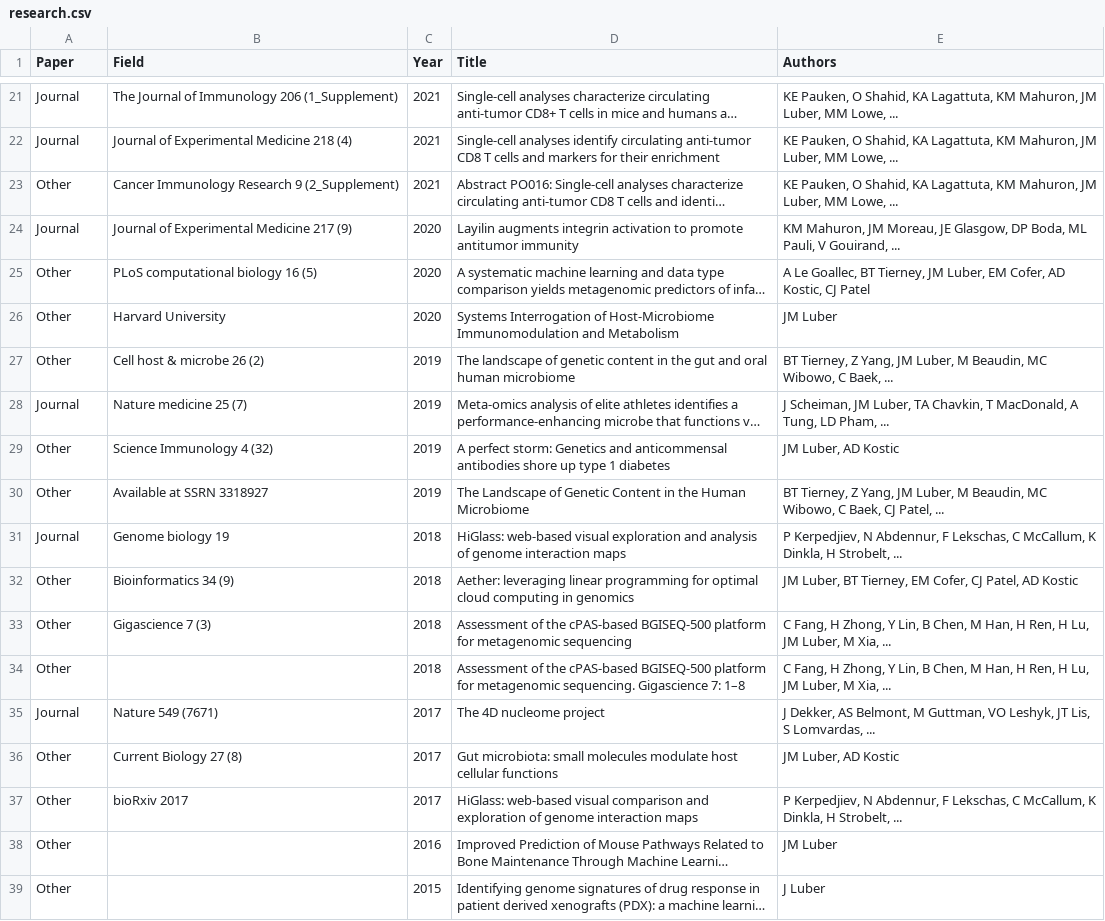
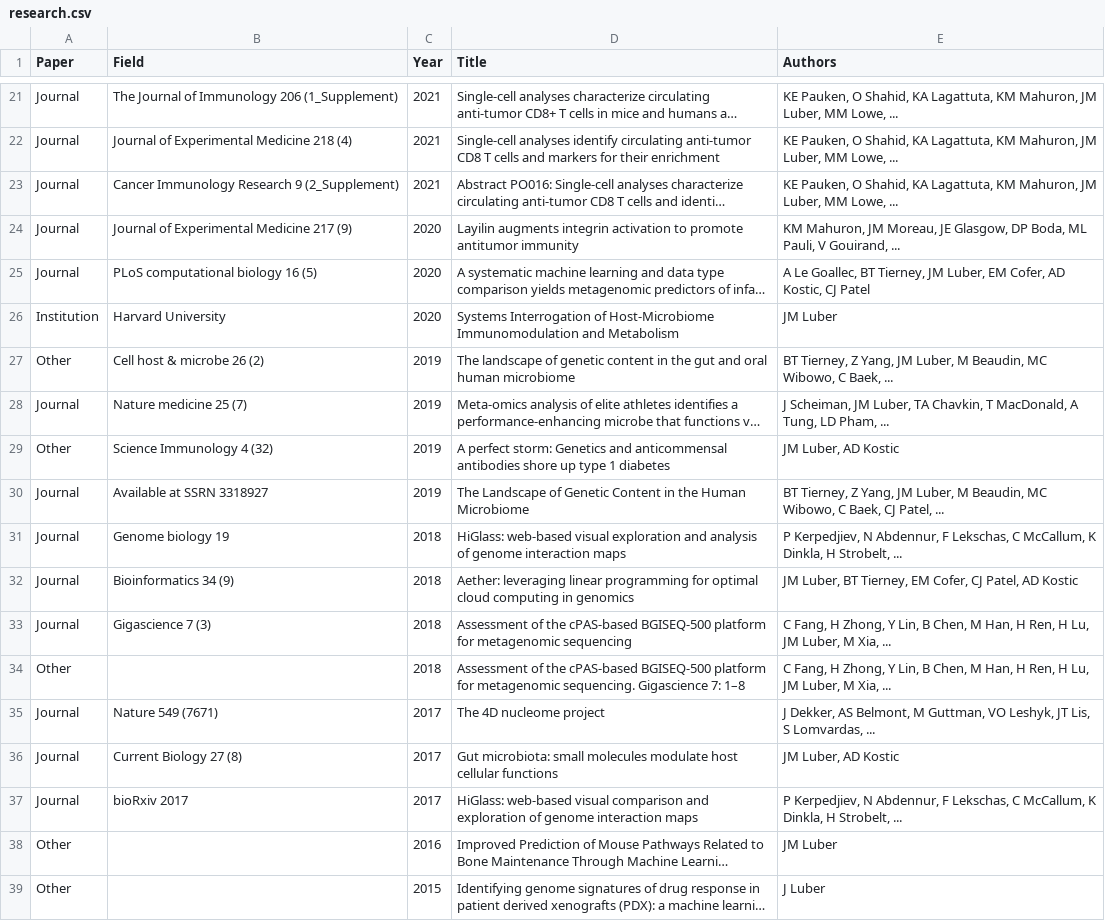
Before and after one commit to PriyaSKulkarni/Automate-the-csv-file, a CSV file: research.csv, drawn as a sheet; only a part is shown, gaps mark what is left out; long unchanged cells end in …; the diff names each change by its address in the sheet, - before the commit and + after, or states it on an @@ line.

Commit message:
Update research.csv

```diff
--- a/research.csv
+++ b/research.csv
-A23 (Paper): Other
+A23 (Paper): Journal
-A25 (Paper): Other
+A25 (Paper): Journal
-A26 (Paper): Other
+A26 (Paper): Institution
-A30 (Paper): Other
+A30 (Paper): Journal
-A32:A33 (Paper): Other
+A32:A33 (Paper): Journal
-A36:A37 (Paper): Other
+A36:A37 (Paper): Journal
```
